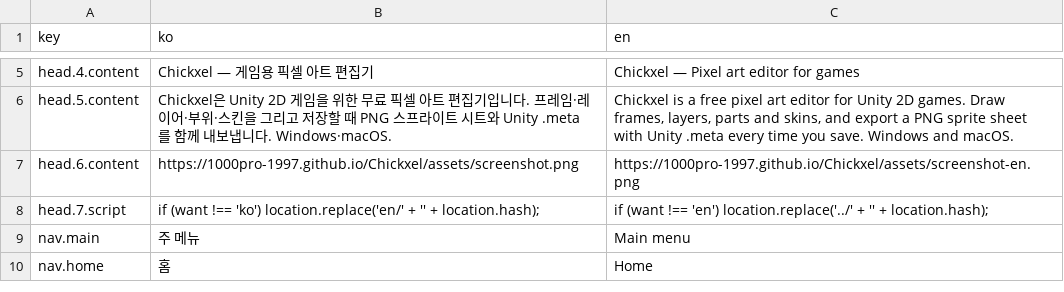
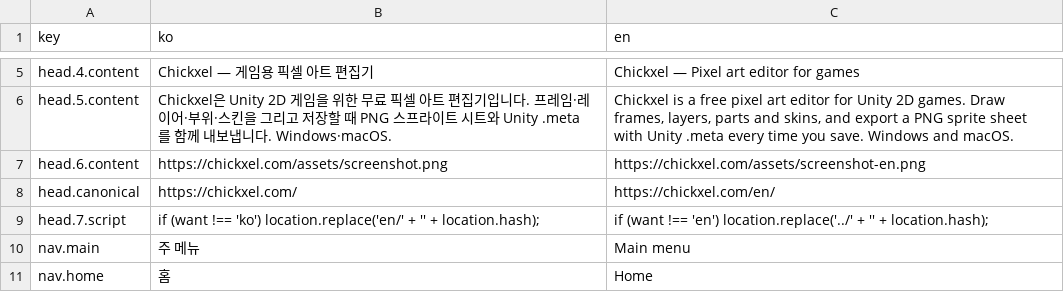
Before and after one commit to 1000Pro-1997/Chickxel, a CSV file: docs/i18n/index.csv, drawn as a sheet; only a part is shown, gaps mark what is left out.

Commit message:
Homepage SEO: canonical and hreflang on chickxel.com, crawlers skip the language redirect, robots.txt, sitemap.xml, real 404 page

```diff
--- a/docs/i18n/index.csv
+++ b/docs/i18n/index.csv
@@ -6,3 +6,4 @@ head.4.content,Chickxel — 게임용 픽셀 아트 편집기,Chickxel — Pixel
 head.5.content,Chickxel은 Unity 2D 게임을 위한 무료 픽셀 아트 편집기입니다. 프레임·레이어·부위·스킨을 그리고 저장할 때 PNG 스프라이트 시트와 Unity .meta를 함께 내보냅니다. Windows·macOS.,"Chickxel is a free pixel art editor for Unity 2D games. Draw frames, layers, parts and skins, and export a PNG sprite sheet with Unity .meta every time you save. Windows and macOS."
-head.6.content,https://1000pro-1997.github.io/Chickxel/assets/screenshot.png,https://1000pro-1997.github.io/Chickxel/assets/screenshot-en.png
+head.6.content,https://chickxel.com/assets/screenshot.png,https://chickxel.com/assets/screenshot-en.png
+head.canonical,https://chickxel.com/,https://chickxel.com/en/
 head.7.script,  if (want !== 'ko') location.replace('en/' + '' + location.hash);,  if (want !== 'en') location.replace('../' + '' + location.hash);
```
Also changed, not shown: 7 other files.
